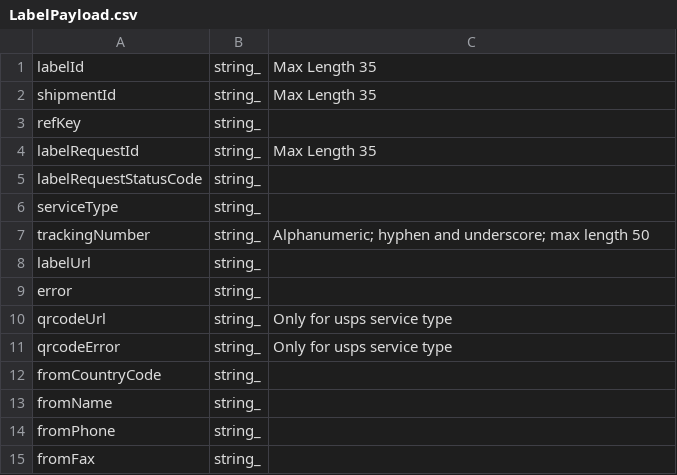
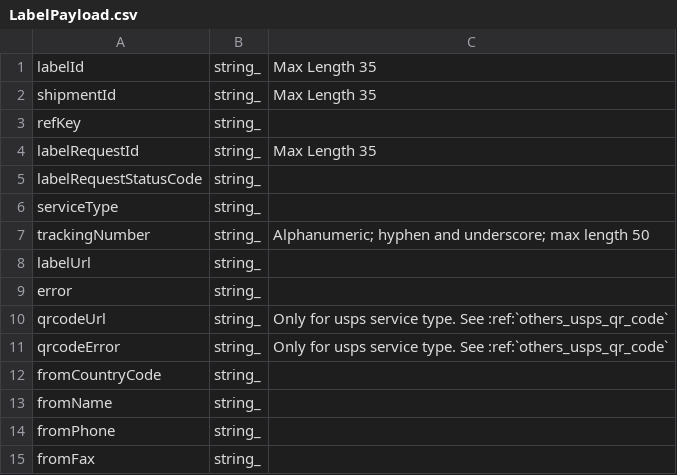
Before and after one commit to ReturnHelper/return-request-api-docs, a CSV file: source/models/General/LabelPayload.csv, drawn as a sheet; only a part is shown.

```diff
--- a/source/models/General/LabelPayload.csv
+++ b/source/models/General/LabelPayload.csv
@@ -9,4 +9,4 @@
    error, string_
-   qrcodeUrl, string_, Only for usps service type
-   qrcodeError, string_, Only for usps service type
+   qrcodeUrl, string_, Only for usps service type. See :ref:`others_usps_qr_code`
+   qrcodeError, string_, Only for usps service type. See :ref:`others_usps_qr_code`
    fromCountryCode, string_
```
Also changed, not shown: source/models/ReturnRequest/LabelResponse.csv, 2 other files.
